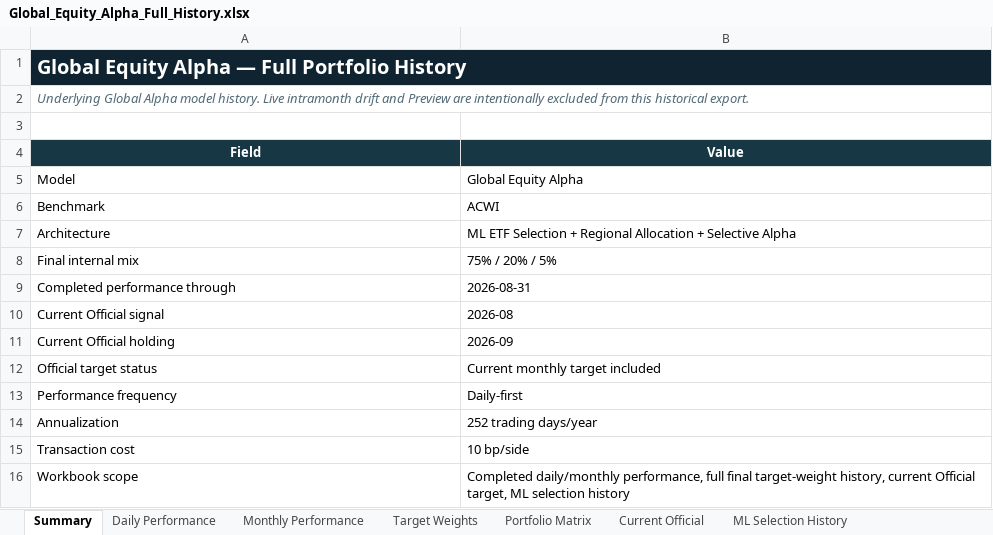
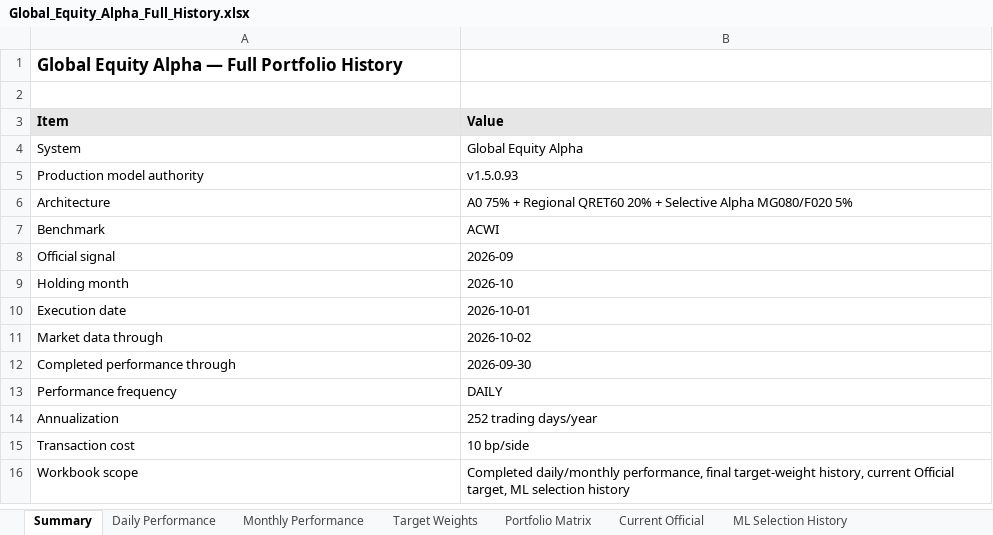
Before and after one commit to slackquant80/slackquant-research, an Excel workbook: public/dashboards/equity-alpha/exports/Global_Equity_Alpha_Full_History.xlsx, sheet Summary, drawn as a sheet; values as stored, in another font and other column widths than the file's, no borders; removed rows and columns are numbered as before the commit, all else as after; the diff names each change by its address in the sheet, - before the commit and + after, or states it on an @@ line.

Commit message:
Update Global Equity Alpha public dashboard

```diff
--- a/public/dashboards/equity-alpha/exports/Global_Equity_Alpha_Full_History.xlsx (sheet Summary)
+++ b/public/dashboards/equity-alpha/exports/Global_Equity_Alpha_Full_History.xlsx (sheet Summary)
-A1 text colour: #FFFFFF
+A1 text colour: black
-A1:B1 fill: #0F2430
+A1:B1 fill: none
@@ A1 text size: smaller @@
-A1:B1 merged
-row 2: Underlying Global Alpha model history. Live intramonth drift and Preview are intentionally excluded from this historical export.
-A3: Field
+A3: Item
@@ A3:B3 fill: #173744 → #E7E6E6, text colour: #FFFFFF → black, alignment: center → left @@
-A4 (Item): Model
+A4 (Item): System
+row 5: Production model authority | v1.5.0.93
+row 6: Architecture | A0 75% + Regional QRET60 20% + Selective Alpha MG080/F020 5%
-row 7: Architecture | ML ETF Selection + Regional Allocation + Selective Alpha
-row 8: Final internal mix | 75% / 20% / 5%
+row 8: Official signal | 2026-09
+row 9: Holding month | 2026-10
+row 10: Execution date | 2026-10-01
+row 11: Market data through | 2026-10-02
-B12 (Value): 2026-08-31
+B12 (Value): 2026-09-30
-row 10: Current Official signal | 2026-08
-row 11: Current Official holding | 2026-09
-row 12: Official target status | Current monthly target included
-B13 (Value): Daily-first
+B13 (Value): DAILY
-B16 (Value): …daily/monthly performance, full final target-weight…
+B16 (Value): …daily/monthly performance, final target-weight…
```
Also changed, not shown: sheet Portfolio Matrix, sheet Daily Performance, sheet Target Weights, sheet Current Official, sheet Monthly Performance, sheet ML Selection History, 2 other files.
